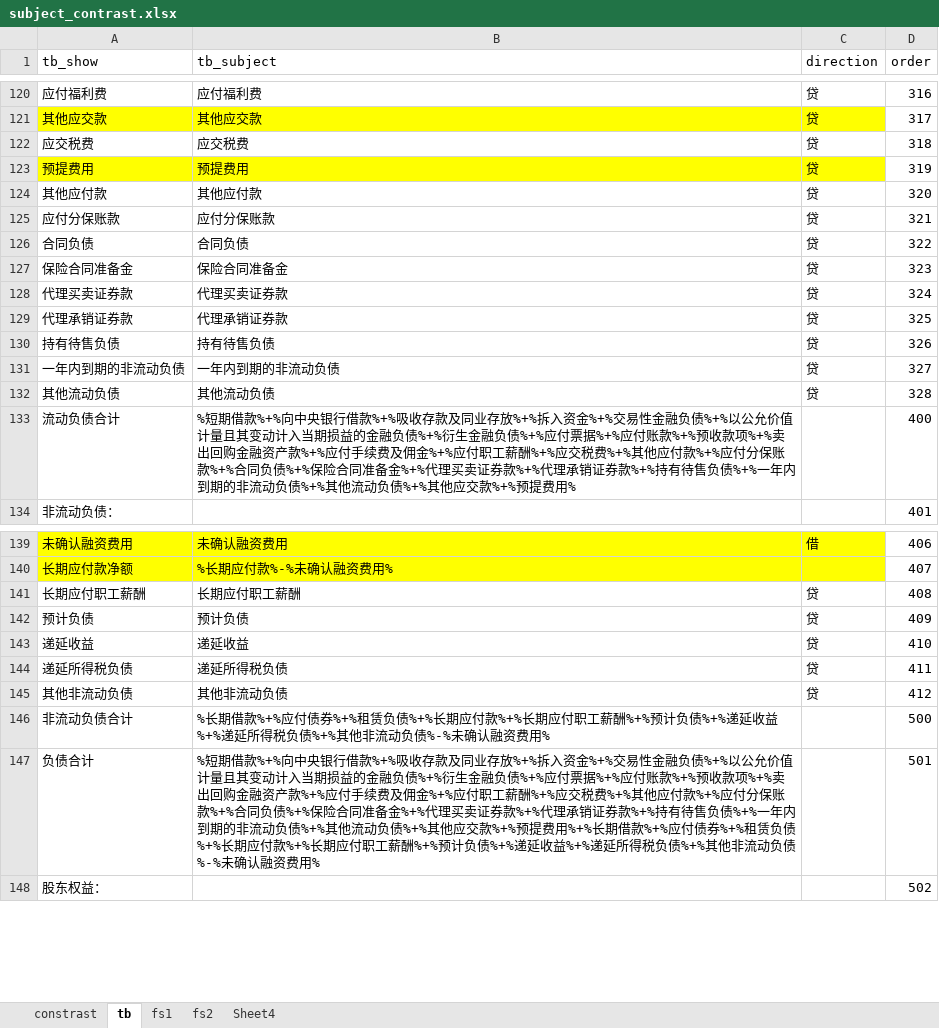
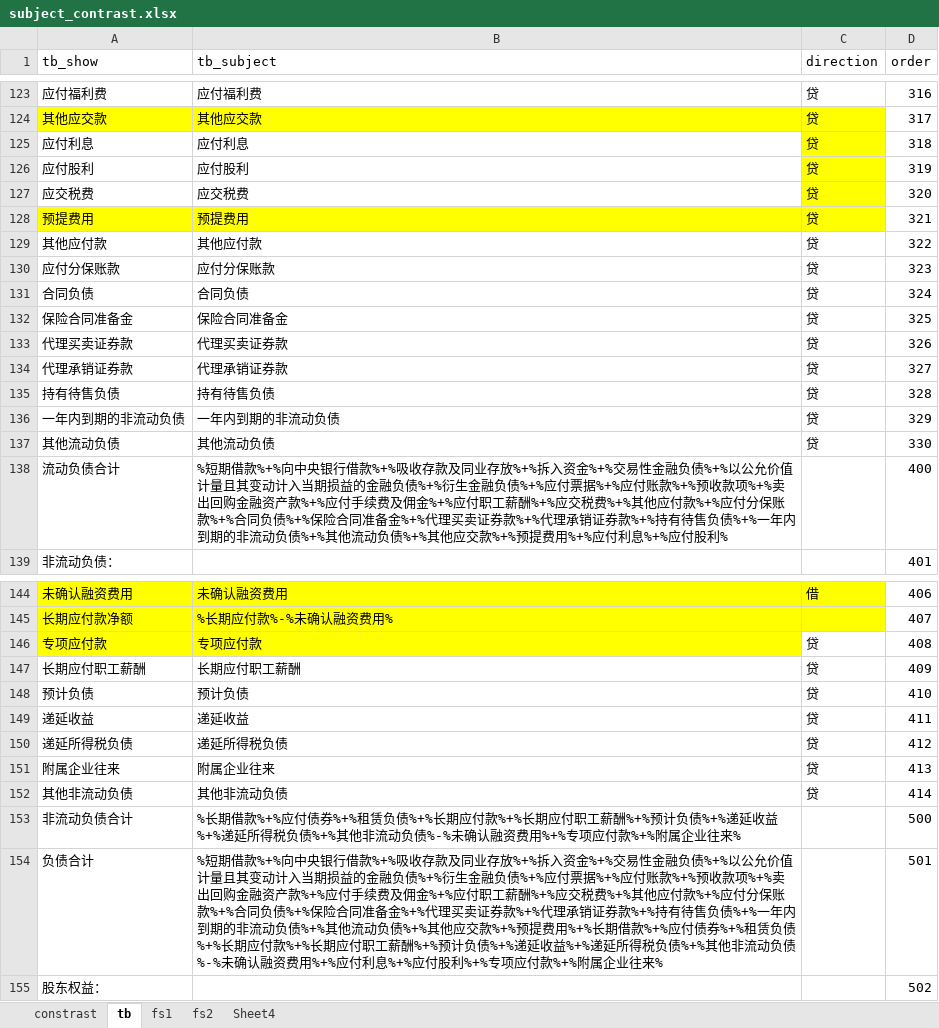
Before and after one commit to litufu/aduit, an Excel workbook: data/subject_contrast.xlsx, sheet tb, drawn as a sheet; only a part is shown, gaps mark what is left out; values as stored, in another font and other column widths than the file's, no borders; addresses are those after the commit; the diff covers the shown part only; the diff names each change by its address in the sheet, - before the commit and + after, or states it on an @@ line.

```diff
--- a/data/subject_contrast.xlsx (sheet tb)
+++ b/data/subject_contrast.xlsx (sheet tb)
+row 125: 应付利息 | 应付利息 | 贷 | 318
+row 126: 应付股利 | 应付股利 | 贷 | 319
-C127 fill: none
+C127 fill: #FFFF00
-D127 (order): 318
+D127 (order): 320
-D128 (order): 319
+D128 (order): 321
-D129 (order): 320
+D129 (order): 322
-D130 (order): 321
+D130 (order): 323
-D131 (order): 322
+D131 (order): 324
-D132 (order): 323
+D132 (order): 325
-D133 (order): 324
+D133 (order): 326
-D134 (order): 325
+D134 (order): 327
-D135 (order): 326
+D135 (order): 328
-D136 (order): 327
+D136 (order): 329
-D137 (order): 328
+D137 (order): 330
-B138 (tb_subject): …预提费用%
+B138 (tb_subject): …预提费用%+%应付利息%+%应付股利%
+row 146: 专项应付款 | 专项应付款 | 贷 | 408
-D147 (order): 408
+D147 (order): 409
-D148 (order): 409
+D148 (order): 410
-D149 (order): 410
+D149 (order): 411
-D150 (order): 411
+D150 (order): 412
+row 151: 附属企业往来 | 附属企业往来 | 贷 | 413
-D152 (order): 412
+D152 (order): 414
-B153 (tb_subject): …融资费用%
+B153 (tb_subject): …融资费用%+%专项应付款%+%附属企业往来%
-B154 (tb_subject): …融资费用%
+B154 (tb_subject): …融资费用%+%应付利息%+%应付股利%+%专项应付款%+%附属企业往来%
```
Also changed, not shown: 3 added rows and 64 edited cells elsewhere in this sheet, sheet constrast, 8 other files.
